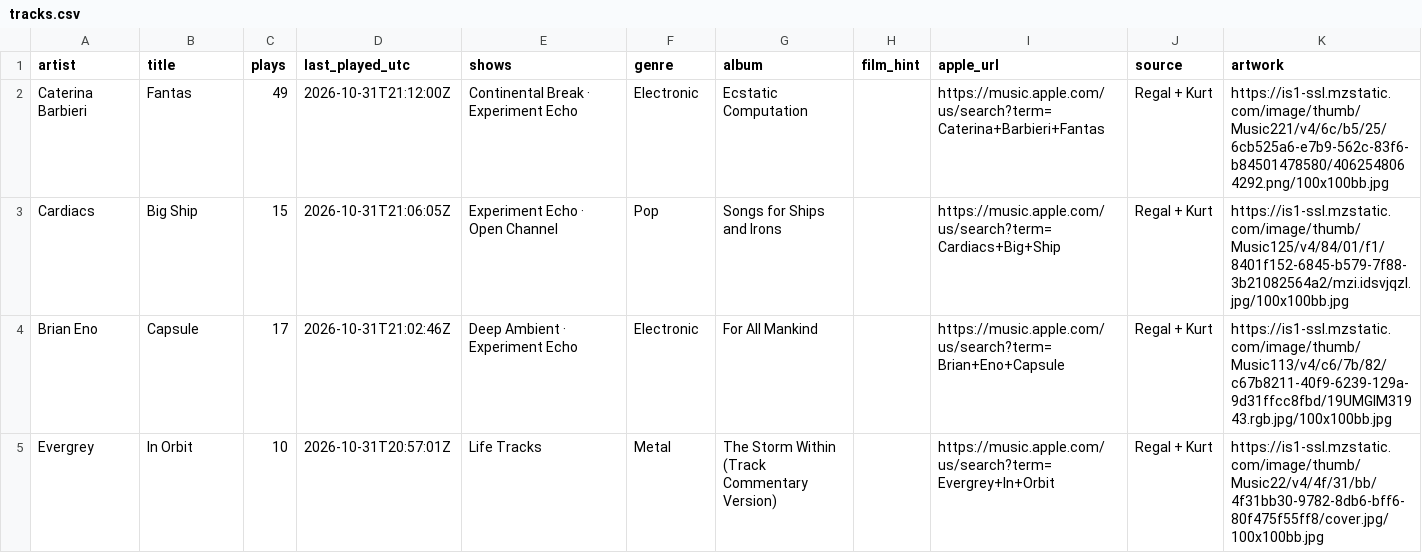
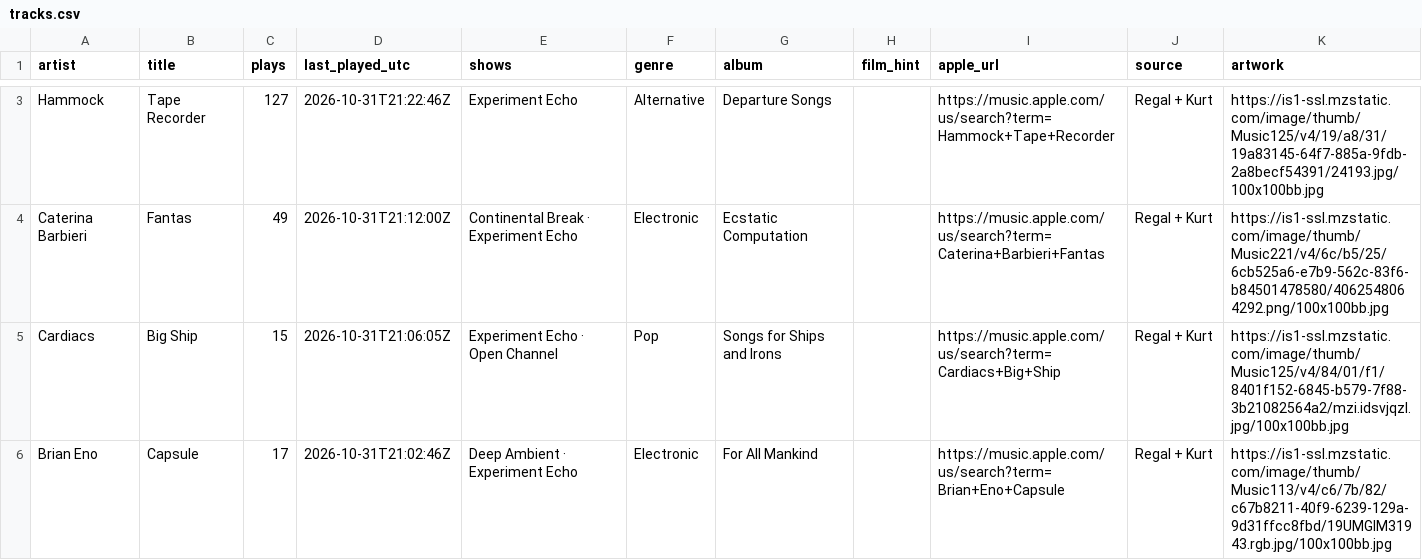
Before and after one commit to rs7hwfctnb-spec/dj-claude-schedule, a CSV file: data/tracks.csv, drawn as a sheet; only a part is shown, gaps mark what is left out; the shorter side is filled out with more unchanged rows; the diff covers the shown part only.

```diff
--- a/data/tracks.csv
+++ b/data/tracks.csv
@@ -2 +3,2 @@ artist,title,plays,last_played_utc,shows,genre,album,film_hint,apple_url,source,
+Hammock,Tape Recorder,127,2026-10-31T21:22:46Z,Experiment Echo,Alternative,Departure Songs,,https://music.apple.com/us/search?term=Hammock+Tape+Recorder,Regal + Kurt,https://is1-ssl.mzstatic.com/image/thumb/Music125/v4/19/a8/31/19a83145-64f7-885a-9fdb-2a8becf54391/24193.jpg/100x100bb.jpg
 Caterina Barbieri,Fantas,49,2026-10-31T21:12:00Z,Continental Break · Experiment Echo,Electronic,Ecstatic Computation,,https://music.apple.com/us/search?term=Caterina+Barbieri+Fantas,Regal + Kurt,https://is1-ssl.mzstatic.com/image/thumb/Music221/v4/6c/b5/25/6cb525a6-e7b9-562c-83f6-b84501478580/4062548064292.png/100x100bb.jpg
```
Also changed, not shown: 1 added row and 2 removed rows elsewhere in this file, data/plays.csv.
